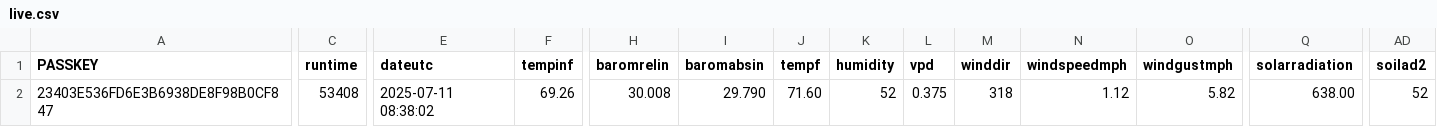
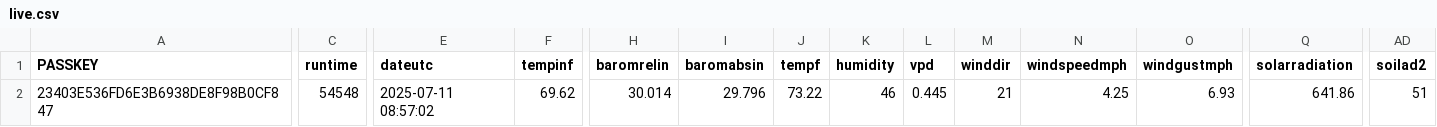
Before and after one commit to wetterzerbst/wetterdaten, a CSV file: data/live.csv, drawn as a sheet; only a part is shown, gaps mark what is left out; the diff covers the shown part only; the diff names each change by its address in the sheet, - before the commit and + after, or states it on an @@ line.

```diff
--- a/data/live.csv
+++ b/data/live.csv
-C2 (runtime): 53408
+C2 (runtime): 54548
-E2 (dateutc): 2025-07-11 08:38:02
+E2 (dateutc): 2025-07-11 08:57:02
-F2 (tempinf): 69.26
+F2 (tempinf): 69.62
-H2 (baromrelin): 30.008
+H2 (baromrelin): 30.014
-I2 (baromabsin): 29.790
+I2 (baromabsin): 29.796
-J2 (tempf): 71.60
+J2 (tempf): 73.22
-K2 (humidity): 52
+K2 (humidity): 46
-L2 (vpd): 0.375
+L2 (vpd): 0.445
-M2 (winddir): 318
+M2 (winddir): 21
-N2 (windspeedmph): 1.12
+N2 (windspeedmph): 4.25
-O2 (windgustmph): 5.82
+O2 (windgustmph): 6.93
-Q2 (solarradiation): 638.00
+Q2 (solarradiation): 641.86
-AD2 (soilad2): 52
+AD2 (soilad2): 51
```
Also changed, not shown: 3 edited cells elsewhere in this file, 2 other files.
